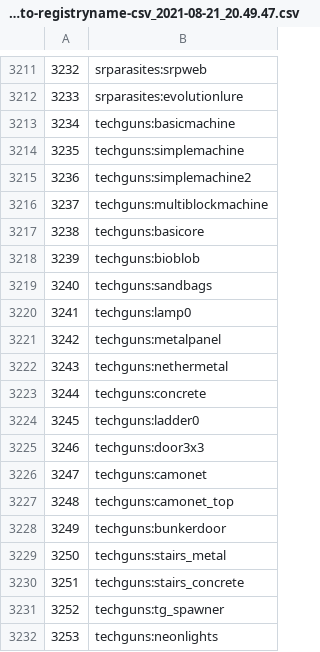
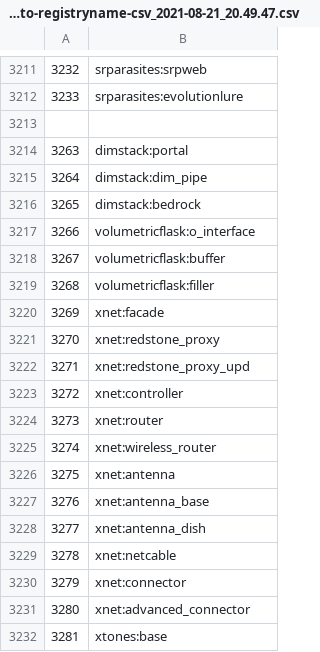
Before and after one commit to SymmetricDevs/Supersymmetry, a CSV file: config/tellme/blocks-id-to-registryname-csv_2021-08-21_20.49.47.csv, drawn as a sheet; only a part is shown, gaps mark what is left out; the shorter side is filled out with more unchanged rows; the diff covers the shown part only.

Commit message:
remove all mentions of techguns

```diff
--- a/config/tellme/blocks-id-to-registryname-csv_2021-08-21_20.49.47.csv
+++ b/config/tellme/blocks-id-to-registryname-csv_2021-08-21_20.49.47.csv
@@ -3212,21 +3212,2 @@
 3233,"srparasites:evolutionlure"
-3234,"techguns:basicmachine"
-3235,"techguns:simplemachine"
-3236,"techguns:simplemachine2"
-3237,"techguns:multiblockmachine"
-3238,"techguns:basicore"
-3239,"techguns:bioblob"
-3240,"techguns:sandbags"
-3241,"techguns:lamp0"
-3242,"techguns:metalpanel"
-3243,"techguns:nethermetal"
-3244,"techguns:concrete"
-3245,"techguns:ladder0"
-3246,"techguns:door3x3"
-3247,"techguns:camonet"
-3248,"techguns:camonet_top"
-3249,"techguns:bunkerdoor"
-3250,"techguns:stairs_metal"
-3251,"techguns:stairs_concrete"
-3252,"techguns:tg_spawner"
-3253,"techguns:neonlights"
+
```
Also changed, not shown: 9 removed rows elsewhere in this file, config/tellme/blocks-id-to-registryname-csv_2021-08-21_22.09.15.csv, 13 other files.
